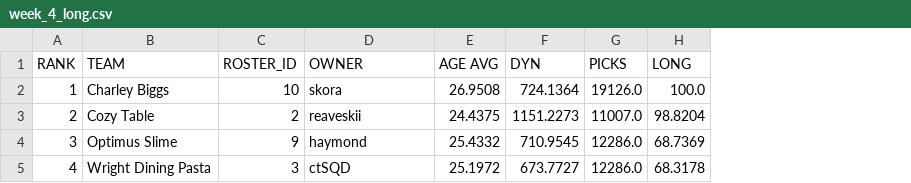
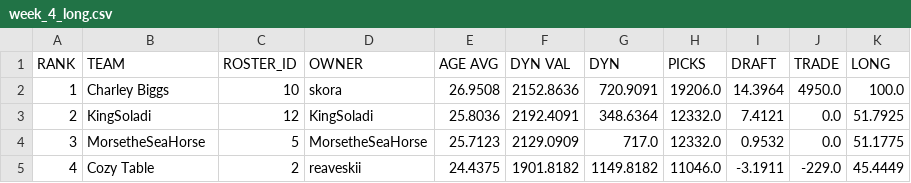
Before and after one commit to le-pantman/dynasty-power-rankings, a CSV file: reports/2026/week_4_csv/week_4_long.csv, drawn as a sheet; only a part is shown; addresses are those after the commit; the diff covers the shown part only; the diff names each change by its address in the sheet, - before the commit and + after, or states it on an @@ line.

```diff
--- a/reports/2026/week_4_csv/week_4_long.csv
+++ b/reports/2026/week_4_csv/week_4_long.csv
+column F (DYN VAL), rows 2-5: 2152.8636 | 2192.4091 | 2129.0909 | 1901.8182
+column I (DRAFT), rows 2-5: 14.3964 | 7.4121 | 0.9532 | -3.1911
+column J (TRADE), rows 2-5: 4950.0 | 0.0 | 0.0 | -229.0
-G2 (DYN): 724.1364
+G2 (DYN): 720.9091
-H2 (PICKS): 19126.0
+H2 (PICKS): 19206.0
-B3 (TEAM): Cozy Table
+B3 (TEAM): KingSoladi
-C3 (ROSTER_ID): 2
+C3 (ROSTER_ID): 12
-D3 (OWNER): reaveskii
+D3 (OWNER): KingSoladi
-E3 (AGE AVG): 24.4375
+E3 (AGE AVG): 25.8036
-G3 (DYN): 1151.2273
+G3 (DYN): 348.6364
-H3 (PICKS): 11007.0
+H3 (PICKS): 12332.0
-K3 (LONG): 98.8204
+K3 (LONG): 51.7925
-B4 (TEAM): Optimus Slime
+B4 (TEAM): MorsetheSeaHorse
-C4 (ROSTER_ID): 9
+C4 (ROSTER_ID): 5
-D4 (OWNER): haymond
+D4 (OWNER): MorsetheSeaHorse
-E4 (AGE AVG): 25.4332
+E4 (AGE AVG): 25.7123
-G4 (DYN): 710.9545
+G4 (DYN): 717.0
-H4 (PICKS): 12286.0
+H4 (PICKS): 12332.0
-K4 (LONG): 68.7369
+K4 (LONG): 51.1775
-B5 (TEAM): Wright Dining Pasta
+B5 (TEAM): Cozy Table
-C5 (ROSTER_ID): 3
+C5 (ROSTER_ID): 2
-D5 (OWNER): ctSQD
+D5 (OWNER): reaveskii
-E5 (AGE AVG): 25.1972
+E5 (AGE AVG): 24.4375
-G5 (DYN): 673.7727
+G5 (DYN): 1149.8182
-H5 (PICKS): 12286.0
+H5 (PICKS): 11046.0
-K5 (LONG): 68.3178
+K5 (LONG): 45.4449
```
Also changed, not shown: 47 edited cells elsewhere in this file, reports/2026/week_4_csv/week_4_overall.csv, reports/2026/week_4_csv/week_4_pwr.csv, 1 other file.
